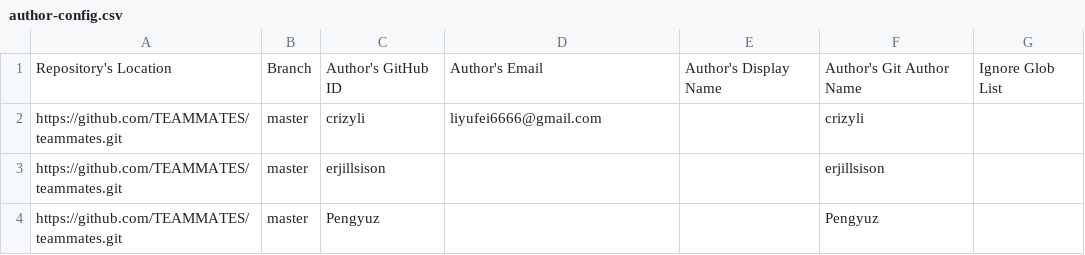
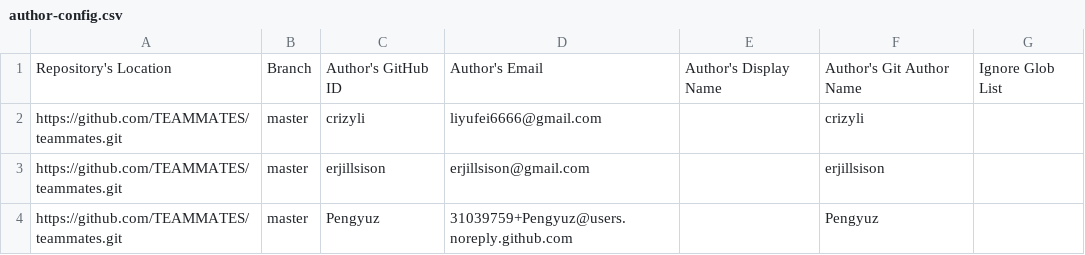
Before and after one commit to nus-oss/2019-summer-interns, a CSV file: configs/author-config.csv, drawn as a sheet.

Commit message:
update teammates author emails

```diff
--- a/configs/author-config.csv
+++ b/configs/author-config.csv
@@ -2,3 +2,3 @@ Repository's Location,Branch,Author's GitHub ID, Author's Email, Author's Displa
 https://github.com/TEAMMATES/teammates.git,master,crizyli,liyufei6666@gmail.com,,crizyli,
-https://github.com/TEAMMATES/teammates.git,master,erjillsison,,,erjillsison,
-https://github.com/TEAMMATES/teammates.git,master,Pengyuz,,,Pengyuz,
+https://github.com/TEAMMATES/teammates.git,master,erjillsison,erjillsison@gmail.com,,erjillsison,
+https://github.com/TEAMMATES/teammates.git,master,Pengyuz,31039759+Pengyuz@users.noreply.github.com,,Pengyuz,
```
